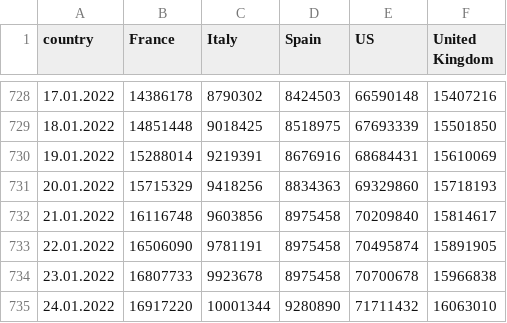
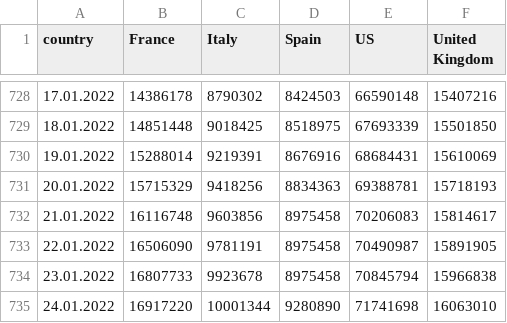
Before and after one commit to ctc/COVID-19-europe, a CSV file: top5_total_confirmed.csv, drawn as a sheet; only a part is shown, gaps mark what is left out.

```diff
--- a/top5_total_confirmed.csv
+++ b/top5_total_confirmed.csv
@@ -730,6 +730,6 @@ country,France,Italy,Spain,US,United Kingdom
 19.01.2022,15288014,9219391,8676916,68684431,15610069
-20.01.2022,15715329,9418256,8834363,69329860,15718193
-21.01.2022,16116748,9603856,8975458,70209840,15814617
-22.01.2022,16506090,9781191,8975458,70495874,15891905
-23.01.2022,16807733,9923678,8975458,70700678,15966838
-24.01.2022,16917220,10001344,9280890,71711432,16063010
+20.01.2022,15715329,9418256,8834363,69388781,15718193
+21.01.2022,16116748,9603856,8975458,70206083,15814617
+22.01.2022,16506090,9781191,8975458,70490987,15891905
+23.01.2022,16807733,9923678,8975458,70845794,15966838
+24.01.2022,16917220,10001344,9280890,71741698,16063010
```
Also changed, not shown: top5_by_population_confirmed.csv, top5_by_population_grow_percent_confirmed.csv, 1 other file.
